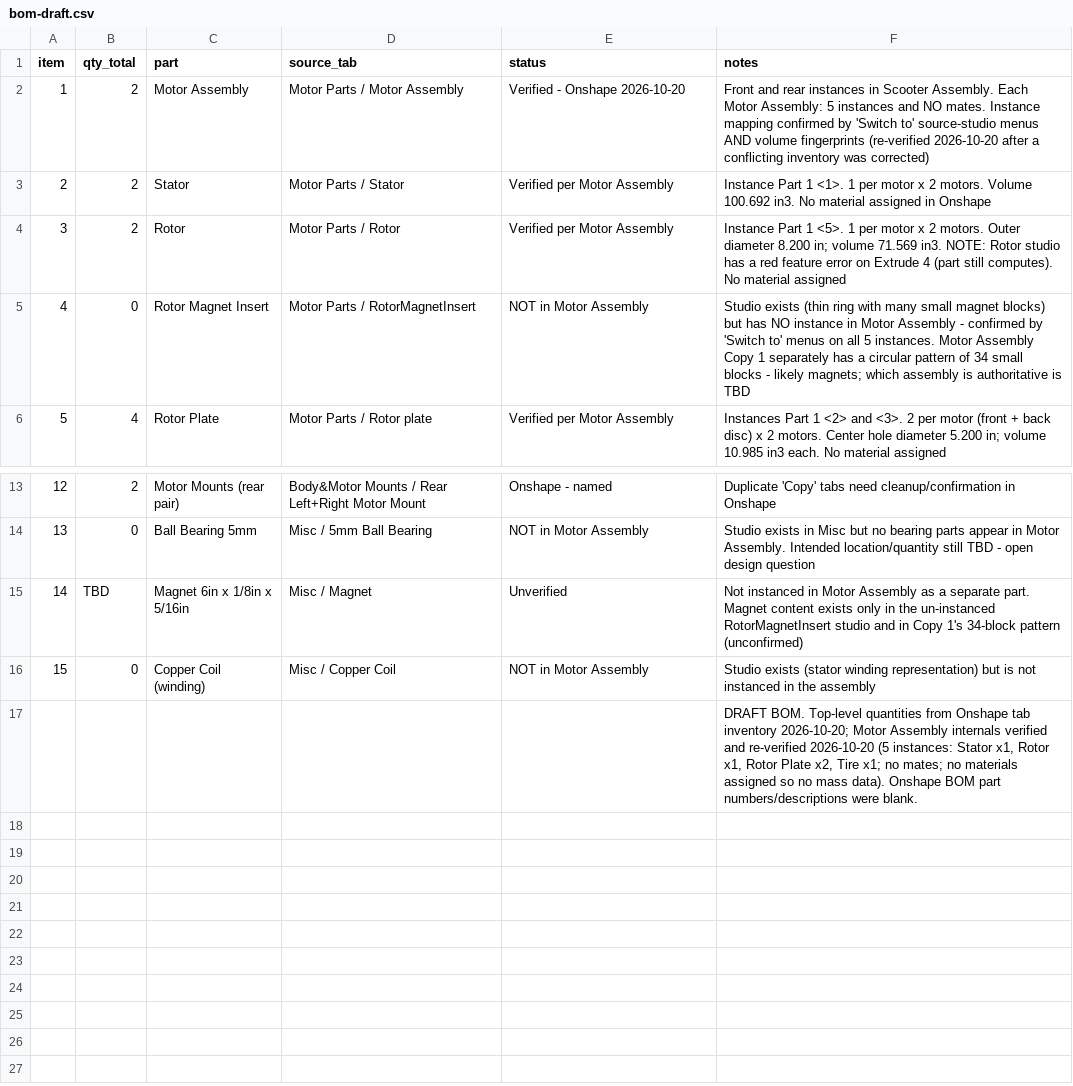
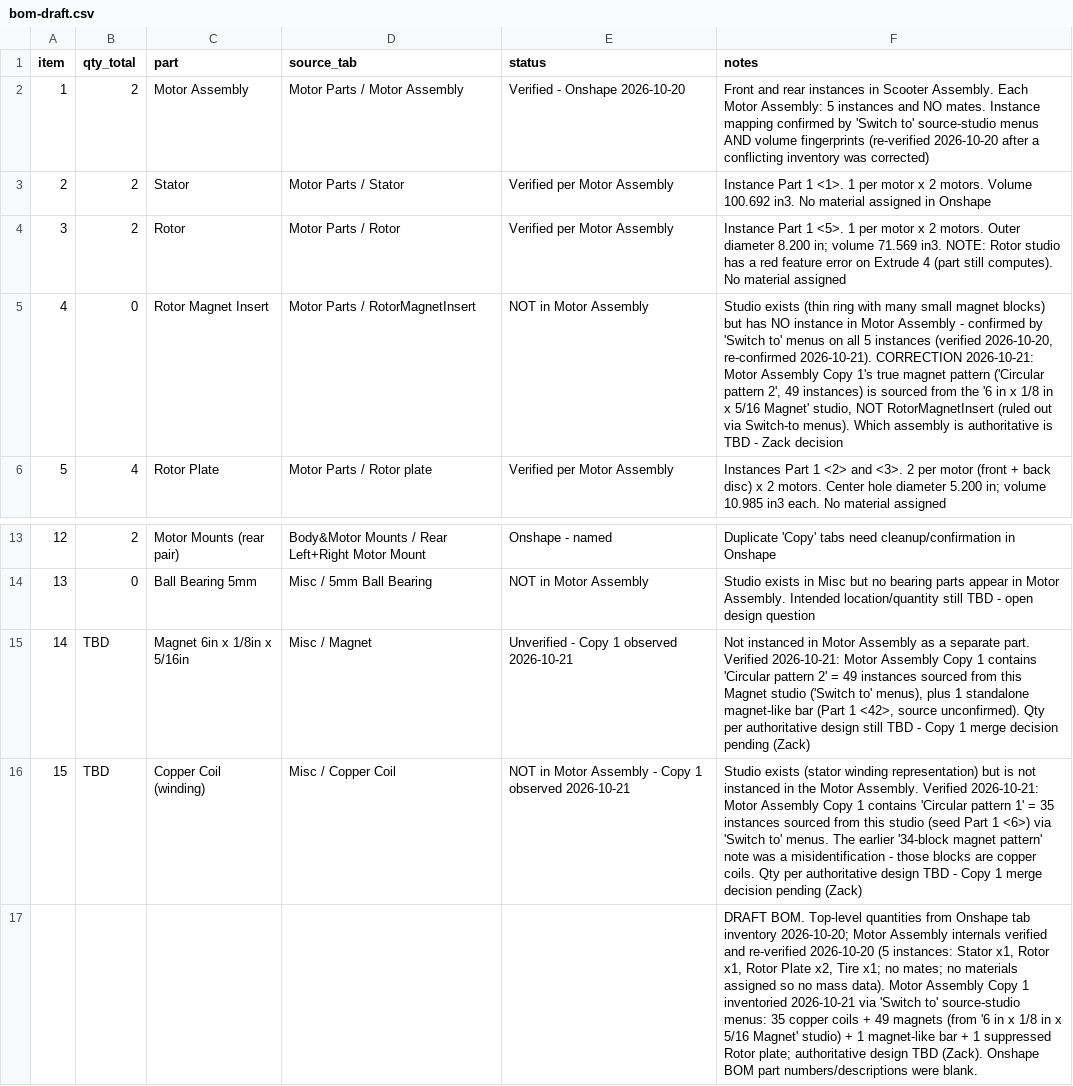
Before and after one commit to ZackA98/HUBLESS-BLDC-MOTOR, a CSV file: bom/bom-draft.csv, drawn as a sheet; only a part is shown, gaps mark what is left out.

Commit message:
Add Motor Assembly Copy 1 inventory (35 copper coils, 49 magnets) to BOM and docs

```diff
--- a/bom/bom-draft.csv
+++ b/bom/bom-draft.csv
@@ -4,3 +4,3 @@ item,qty_total,part,source_tab,status,notes
 3,2,Rotor,Motor Parts / Rotor,Verified per Motor Assembly,Instance Part 1 <5>. 1 per motor x 2 motors. Outer diameter 8.200 in; volume 71.569 in3. NOTE: Rotor studio has a red feature error on Extrude 4 (part still computes). No material assigned
-4,0,Rotor Magnet Insert,Motor Parts / RotorMagnetInsert,NOT in Motor Assembly,Studio exists (thin ring with many small magnet blocks) but has NO instance in Motor Assembly - confirmed by 'Switch to' menus on all 5 instances. Motor Assembly Copy 1 separately has a circular pattern of 34 small blocks - likely magnets; which assembly is authoritative is TBD
+4,0,Rotor Magnet Insert,Motor Parts / RotorMagnetInsert,NOT in Motor Assembly,"Studio exists (thin ring with many small magnet blocks) but has NO instance in Motor Assembly - confirmed by 'Switch to' menus on all 5 instances (verified 2026-10-20, re-confirmed 2026-10-21). CORRECTION 2026-10-21: Motor Assembly Copy 1's true magnet pattern ('Circular pattern 2', 49 instances) is sourced from the '6 in x 1/8 in x 5/16 Magnet' studio, NOT RotorMagnetInsert (ruled out via Switch-to menus). Which assembly is authoritative is TBD - Zack decision"
 5,4,Rotor Plate,Motor Parts / Rotor plate,Verified per Motor Assembly,Instances Part 1 <2> and <3>. 2 per motor (front + back disc) x 2 motors. Center hole diameter 5.200 in; volume 10.985 in3 each. No material assigned
@@ -14,4 +14,4 @@ item,qty_total,part,source_tab,status,notes
 13,0,Ball Bearing 5mm,Misc / 5mm Ball Bearing,NOT in Motor Assembly,Studio exists in Misc but no bearing parts appear in Motor Assembly. Intended location/quantity still TBD - open design question
-14,TBD,Magnet 6in x 1/8in x 5/16in,Misc / Magnet,Unverified,Not instanced in Motor Assembly as a separate part. Magnet content exists only in the un-instanced RotorMagnetInsert studio and in Copy 1's 34-block pattern (unconfirmed)
-15,0,Copper Coil (winding),Misc / Copper Coil,NOT in Motor Assembly,Studio exists (stator winding representation) but is not instanced in the assembly
-,,,,,"DRAFT BOM. Top-level quantities from Onshape tab inventory 2026-10-20; Motor Assembly internals verified and re-verified 2026-10-20 (5 instances: Stator x1, Rotor x1, Rotor Plate x2, Tire x1; no mates; no materials assigned so no mass data). Onshape BOM part numbers/descriptions were blank."
+14,TBD,Magnet 6in x 1/8in x 5/16in,Misc / Magnet,Unverified - Copy 1 observed 2026-10-21,"Not instanced in Motor Assembly as a separate part. Verified 2026-10-21: Motor Assembly Copy 1 contains 'Circular pattern 2' = 49 instances sourced from this Magnet studio ('Switch to' menus), plus 1 standalone magnet-like bar (Part 1 <42>, source unconfirmed). Qty per authoritative design still TBD - Copy 1 merge decision pending (Zack)"
+15,TBD,Copper Coil (winding),Misc / Copper Coil,NOT in Motor Assembly - Copy 1 observed 2026-10-21,"Studio exists (stator winding representation) but is not instanced in the Motor Assembly. Verified 2026-10-21: Motor Assembly Copy 1 contains 'Circular pattern 1' = 35 instances sourced from this studio (seed Part 1 <6>) via 'Switch to' menus. The earlier '34-block magnet pattern' note was a misidentification - those blocks are copper coils. Qty per authoritative design TBD - Copy 1 merge decision pending (Zack)"
+,,,,,"DRAFT BOM. Top-level quantities from Onshape tab inventory 2026-10-20; Motor Assembly internals verified and re-verified 2026-10-20 (5 instances: Stator x1, Rotor x1, Rotor Plate x2, Tire x1; no mates; no materials assigned so no mass data). Motor Assembly Copy 1 inventoried 2026-10-21 via 'Switch to' source-studio menus: 35 copper coils + 49 magnets (from '6 in x 1/8 in x 5/16 Magnet' studio) + 1 magnet-like bar + 1 suppressed Rotor plate; authoritative design TBD (Zack). Onshape BOM part numbers/descriptions were blank."
```
Also changed, not shown: 2 other files.
